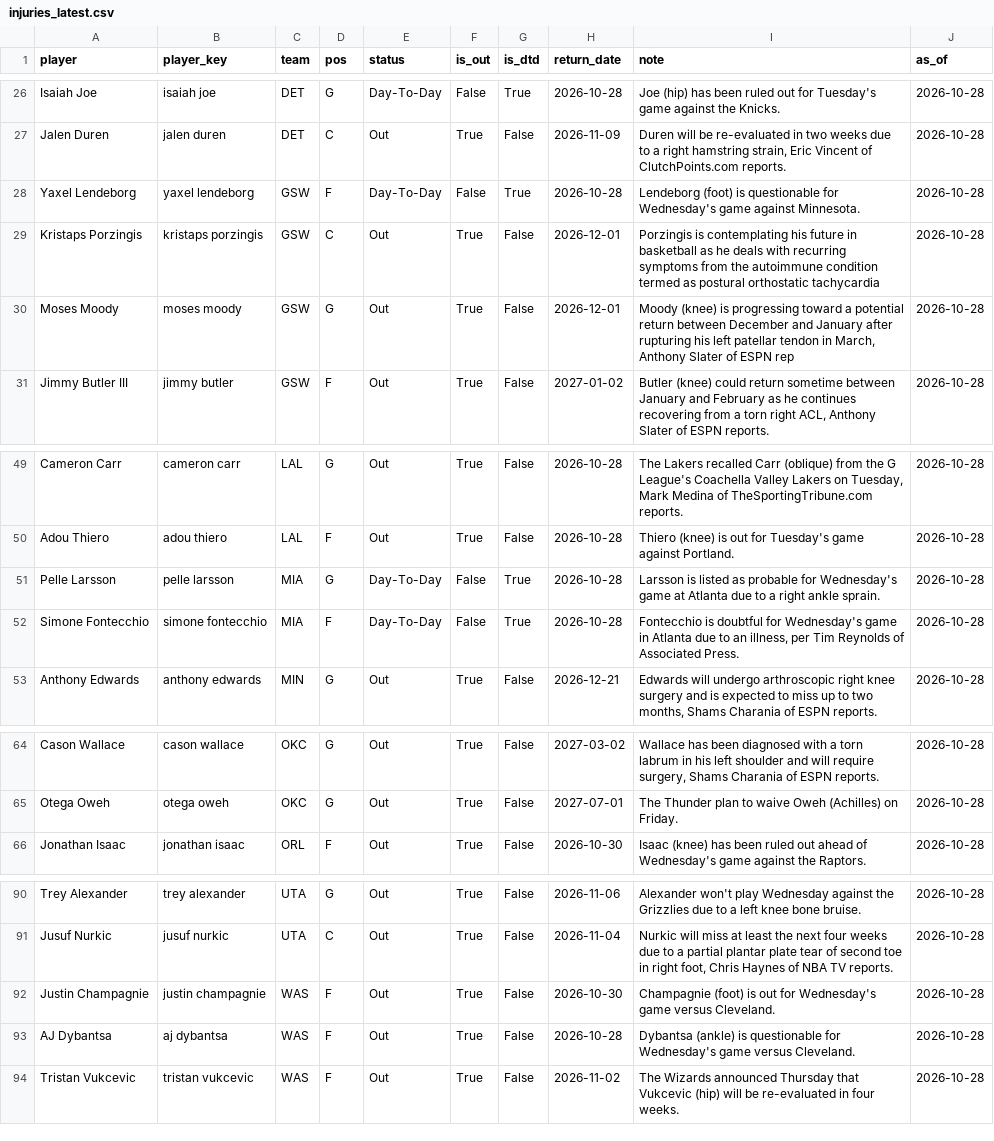
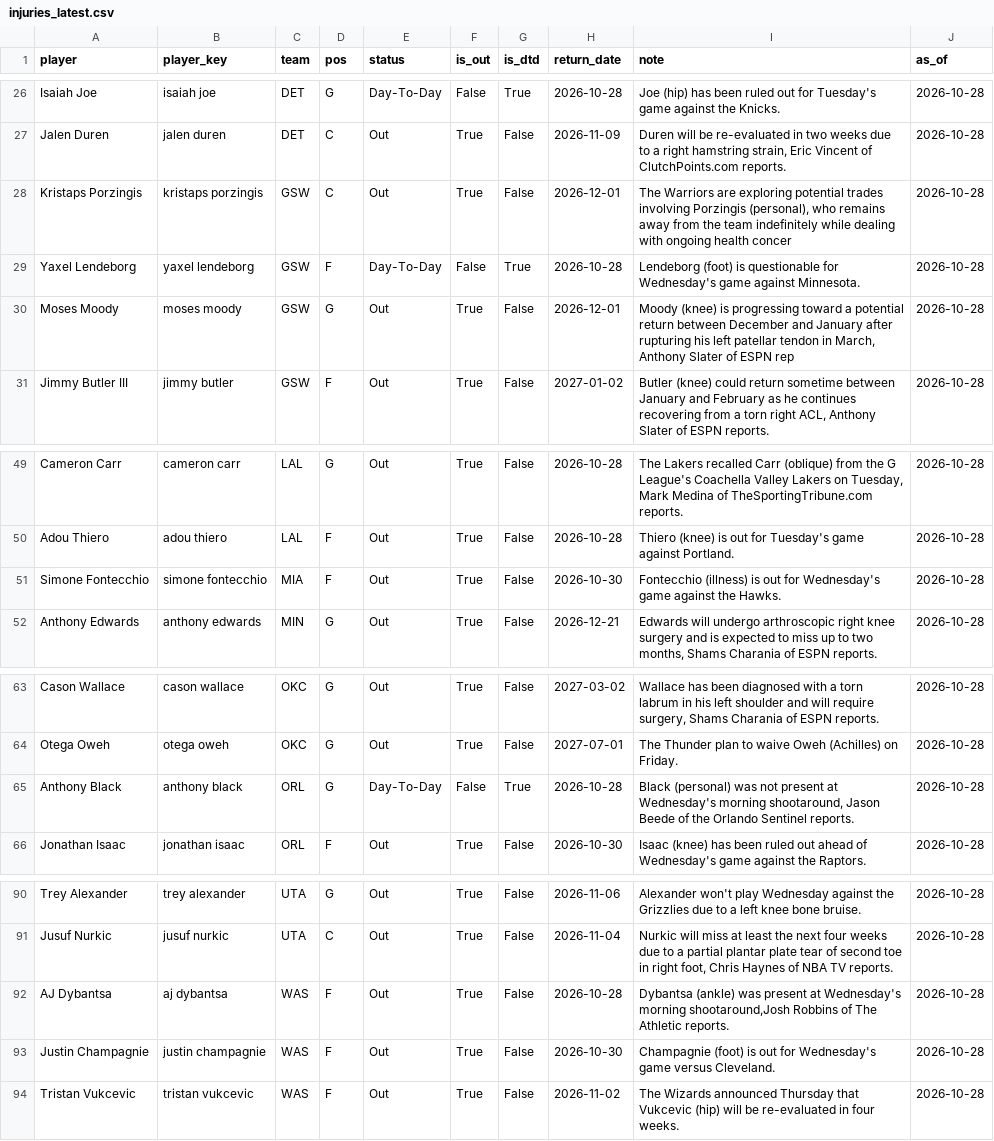
Before and after one commit to KyShiesty919/NBA-Props, a CSV file: data/injuries_latest.csv, drawn as a sheet; only a part is shown, gaps mark what is left out.

```diff
--- a/data/injuries_latest.csv
+++ b/data/injuries_latest.csv
@@ -27,4 +27,4 @@ Isaiah Joe,isaiah joe,DET,G,Day-To-Day,False,True,2026-10-28,Joe (hip) has been
 Jalen Duren,jalen duren,DET,C,Out,True,False,2026-11-09,"Duren will be re-evaluated in two weeks due to a right hamstring strain, Eric Vincent of ClutchPoints.com reports.",2026-10-28
+Kristaps Porzingis,kristaps porzingis,GSW,C,Out,True,False,2026-12-01,"The Warriors are exploring potential trades involving Porzingis (personal), who remains away from the team indefinitely while dealing with ongoing health concer",2026-10-28
 Yaxel Lendeborg,yaxel lendeborg,GSW,F,Day-To-Day,False,True,2026-10-28,Lendeborg (foot) is questionable for Wednesday's game against Minnesota.,2026-10-28
-Kristaps Porzingis,kristaps porzingis,GSW,C,Out,True,False,2026-12-01,Porzingis is contemplating his future in basketball as he deals with recurring symptoms from the autoimmune condition termed as postural orthostatic tachycardia,2026-10-28
 Moses Moody,moses moody,GSW,G,Out,True,False,2026-12-01,"Moody (knee) is progressing toward a potential return between December and January after rupturing his left patellar tendon in March, Anthony Slater of ESPN rep",2026-10-28
@@ -50,4 +50,3 @@ Cameron Carr,cameron carr,LAL,G,Out,True,False,2026-10-28,"The Lakers recalled C
 Adou Thiero,adou thiero,LAL,F,Out,True,False,2026-10-28,Thiero (knee) is out for Tuesday's game against Portland.,2026-10-28
-Pelle Larsson,pelle larsson,MIA,G,Day-To-Day,False,True,2026-10-28,Larsson is listed as probable for Wednesday's game at Atlanta due to a right ankle sprain.,2026-10-28
-Simone Fontecchio,simone fontecchio,MIA,F,Day-To-Day,False,True,2026-10-28,"Fontecchio is doubtful for Wednesday's game in Atlanta due to an illness, per Tim Reynolds of Associated Press.",2026-10-28
+Simone Fontecchio,simone fontecchio,MIA,F,Out,True,False,2026-10-30,Fontecchio (illness) is out for Wednesday's game against the Hawks.,2026-10-28
 Anthony Edwards,anthony edwards,MIN,G,Out,True,False,2026-12-21,"Edwards will undergo arthroscopic right knee surgery and is expected to miss up to two months, Shams Charania of ESPN reports.",2026-10-28
@@ -65,2 +64,3 @@ Cason Wallace,cason wallace,OKC,G,Out,True,False,2027-03-02,"Wallace has been di
 Otega Oweh,otega oweh,OKC,G,Out,True,False,2027-07-01,The Thunder plan to waive Oweh (Achilles) on Friday.,2026-10-28
+Anthony Black,anthony black,ORL,G,Day-To-Day,False,True,2026-10-28,"Black (personal) was not present at Wednesday's morning shootaround, Jason Beede of the Orlando Sentinel reports.",2026-10-28
 Jonathan Isaac,jonathan isaac,ORL,F,Out,True,False,2026-10-30,Isaac (knee) has been ruled out ahead of Wednesday's game against the Raptors.,2026-10-28
@@ -91,4 +91,4 @@ Trey Alexander,trey alexander,UTA,G,Out,True,False,2026-11-06,Alexander won't pl
 Jusuf Nurkic,jusuf nurkic,UTA,C,Out,True,False,2026-11-04,"Nurkic will miss at least the next four weeks due to a partial plantar plate tear of second toe in right foot, Chris Haynes of NBA TV reports.",2026-10-28
+AJ Dybantsa,aj dybantsa,WAS,F,Out,True,False,2026-10-28,"Dybantsa (ankle) was present at Wednesday's morning shootaround,Josh Robbins of The Athletic reports.",2026-10-28
 Justin Champagnie,justin champagnie,WAS,F,Out,True,False,2026-10-30,Champagnie (foot) is out for Wednesday's game versus Cleveland.,2026-10-28
-AJ Dybantsa,aj dybantsa,WAS,F,Out,True,False,2026-10-28,Dybantsa (ankle) is questionable for Wednesday's game versus Cleveland.,2026-10-28
 Tristan Vukcevic,tristan vukcevic,WAS,F,Out,True,False,2026-11-02,The Wizards announced Thursday that Vukcevic (hip) will be re-evaluated in four weeks.,2026-10-28
```
Also changed, not shown: data/gamelogs_2026-27.csv, data/picks_ledger.csv, 2 other files.
